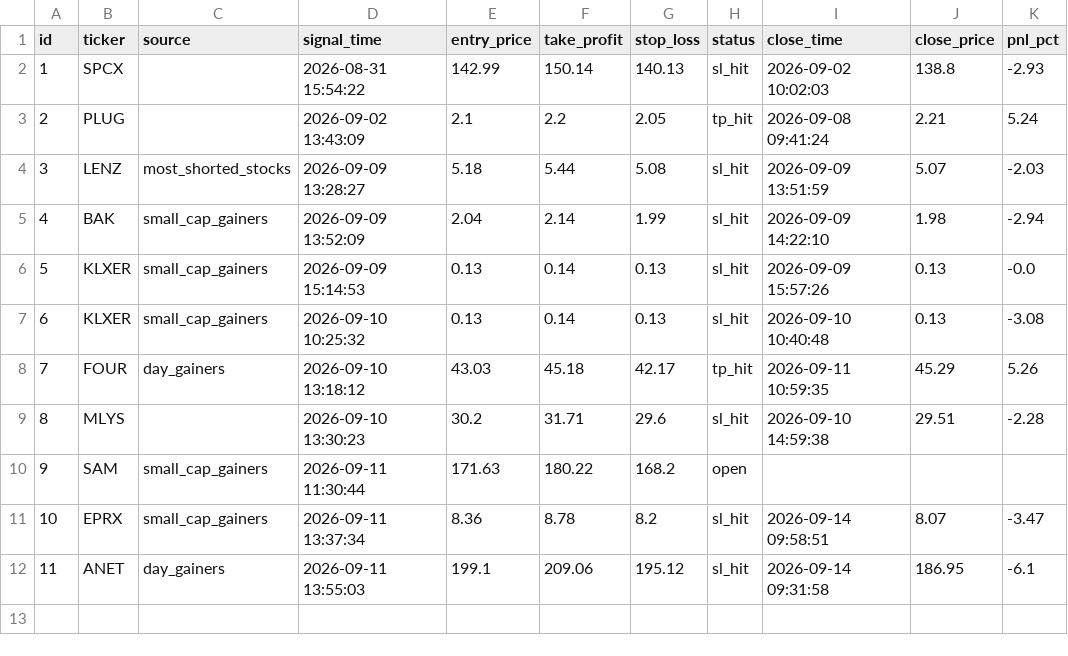
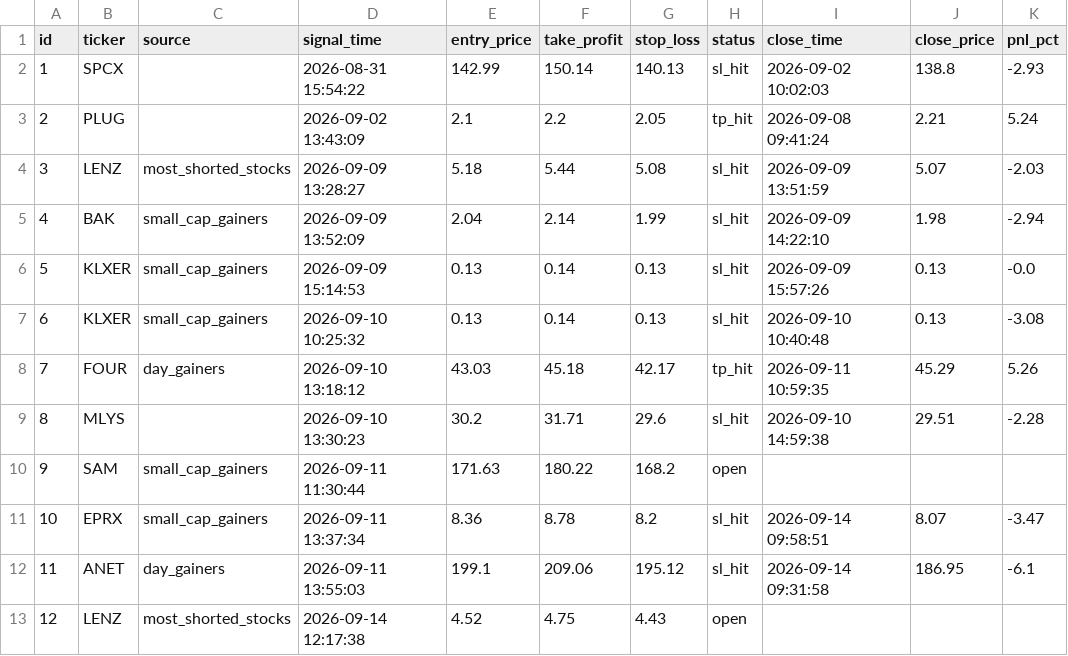
Before and after one commit to emrem2382-byte/daytrading, a CSV file: signals_log.csv, drawn as a sheet.

```diff
--- a/signals_log.csv
+++ b/signals_log.csv
@@ -12 +12,2 @@ id,ticker,source,signal_time,entry_price,take_profit,stop_loss,status,close_time
 11,ANET,day_gainers,2026-09-11 13:55:03,199.1,209.06,195.12,sl_hit,2026-09-14 09:31:58,186.95,-6.1
+12,LENZ,most_shorted_stocks,2026-09-14 12:17:38,4.52,4.75,4.43,open,,,
```
Also changed, not shown: 1 other file.
